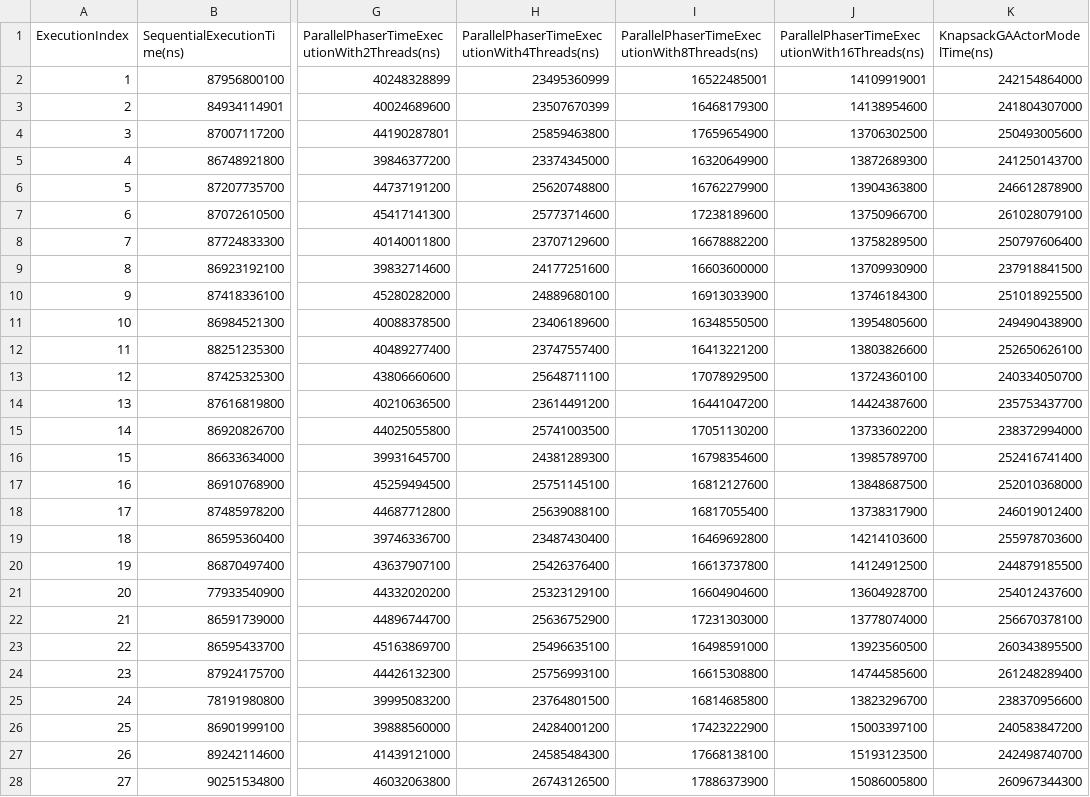
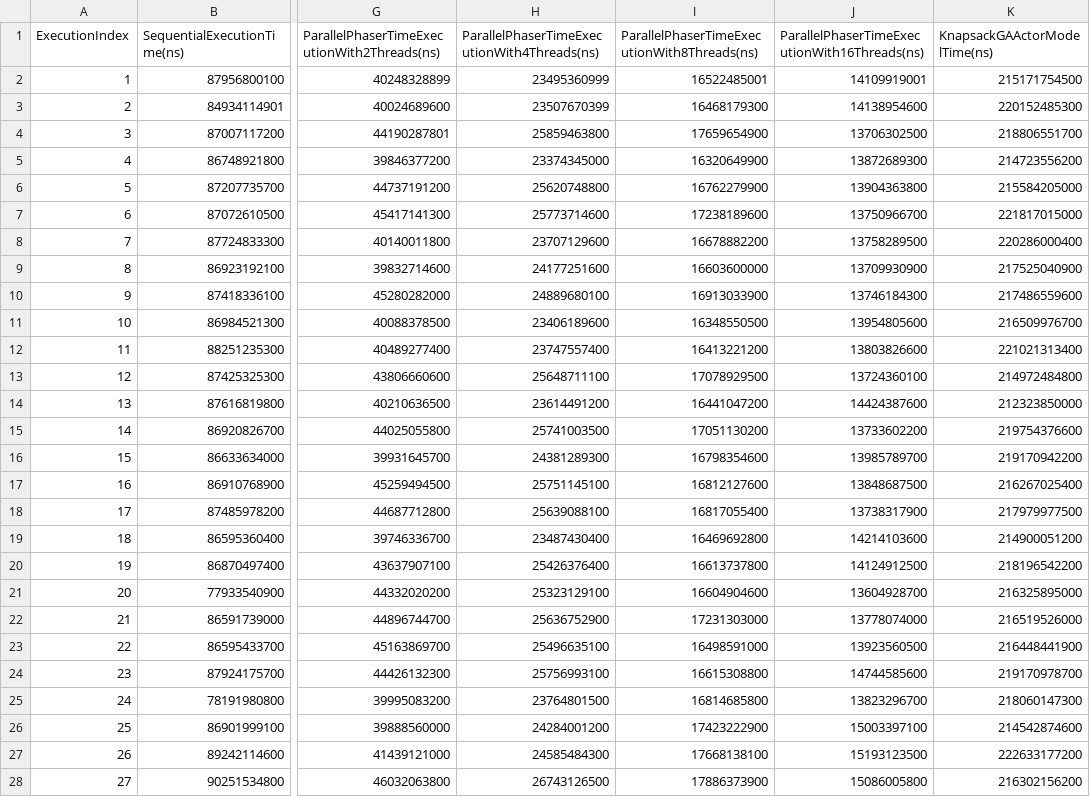
Before and after one commit to Daniel02Lopes/PPC, a CSV file: KnapsackGAActorModel/data/execution_times.csv, drawn as a sheet; only a part is shown, gaps mark what is left out; the diff covers the shown part only; the diff names each change by its address in the sheet, - before the commit and + after, or states it on an @@ line.

```diff
--- a/KnapsackGAActorModel/data/execution_times.csv
+++ b/KnapsackGAActorModel/data/execution_times.csv
-K2 (KnapsackGAActorModelTime(ns)): 242154864000
+K2 (KnapsackGAActorModelTime(ns)): 215171754500
-K3 (KnapsackGAActorModelTime(ns)): 241804307000
+K3 (KnapsackGAActorModelTime(ns)): 220152485300
-K4 (KnapsackGAActorModelTime(ns)): 250493005600
+K4 (KnapsackGAActorModelTime(ns)): 218806551700
-K5 (KnapsackGAActorModelTime(ns)): 241250143700
+K5 (KnapsackGAActorModelTime(ns)): 214723556200
-K6 (KnapsackGAActorModelTime(ns)): 246612878900
+K6 (KnapsackGAActorModelTime(ns)): 215584205000
-K7 (KnapsackGAActorModelTime(ns)): 261028079100
+K7 (KnapsackGAActorModelTime(ns)): 221817015000
-K8 (KnapsackGAActorModelTime(ns)): 250797606400
+K8 (KnapsackGAActorModelTime(ns)): 220286000400
-K9 (KnapsackGAActorModelTime(ns)): 237918841500
+K9 (KnapsackGAActorModelTime(ns)): 217525040900
-K10 (KnapsackGAActorModelTime(ns)): 251018925500
+K10 (KnapsackGAActorModelTime(ns)): 217486559600
-K11 (KnapsackGAActorModelTime(ns)): 249490438900
+K11 (KnapsackGAActorModelTime(ns)): 216509976700
-K12 (KnapsackGAActorModelTime(ns)): 252650626100
+K12 (KnapsackGAActorModelTime(ns)): 221021313400
-K13 (KnapsackGAActorModelTime(ns)): 240334050700
+K13 (KnapsackGAActorModelTime(ns)): 214972484800
-K14 (KnapsackGAActorModelTime(ns)): 235753437700
+K14 (KnapsackGAActorModelTime(ns)): 212323850000
-K15 (KnapsackGAActorModelTime(ns)): 238372994000
+K15 (KnapsackGAActorModelTime(ns)): 219754376600
-K16 (KnapsackGAActorModelTime(ns)): 252416741400
+K16 (KnapsackGAActorModelTime(ns)): 219170942200
-K17 (KnapsackGAActorModelTime(ns)): 252010368000
+K17 (KnapsackGAActorModelTime(ns)): 216267025400
-K18 (KnapsackGAActorModelTime(ns)): 246019012400
+K18 (KnapsackGAActorModelTime(ns)): 217979977500
-K19 (KnapsackGAActorModelTime(ns)): 255978703600
+K19 (KnapsackGAActorModelTime(ns)): 214900051200
-K20 (KnapsackGAActorModelTime(ns)): 244879185500
+K20 (KnapsackGAActorModelTime(ns)): 218196542200
-K21 (KnapsackGAActorModelTime(ns)): 254012437600
+K21 (KnapsackGAActorModelTime(ns)): 216325895000
-K22 (KnapsackGAActorModelTime(ns)): 256670378100
+K22 (KnapsackGAActorModelTime(ns)): 216519526000
-K23 (KnapsackGAActorModelTime(ns)): 260343895500
+K23 (KnapsackGAActorModelTime(ns)): 216448441900
-K24 (KnapsackGAActorModelTime(ns)): 261248289400
+K24 (KnapsackGAActorModelTime(ns)): 219170978700
-K25 (KnapsackGAActorModelTime(ns)): 238370956600
+K25 (KnapsackGAActorModelTime(ns)): 218060147300
-K26 (KnapsackGAActorModelTime(ns)): 240583847200
+K26 (KnapsackGAActorModelTime(ns)): 214542874600
-K27 (KnapsackGAActorModelTime(ns)): 242498740700
+K27 (KnapsackGAActorModelTime(ns)): 222633177200
-K28 (KnapsackGAActorModelTime(ns)): 260967344300
+K28 (KnapsackGAActorModelTime(ns)): 216302156200
```
Also changed, not shown: 3 edited cells elsewhere in this file, 12 other files.
